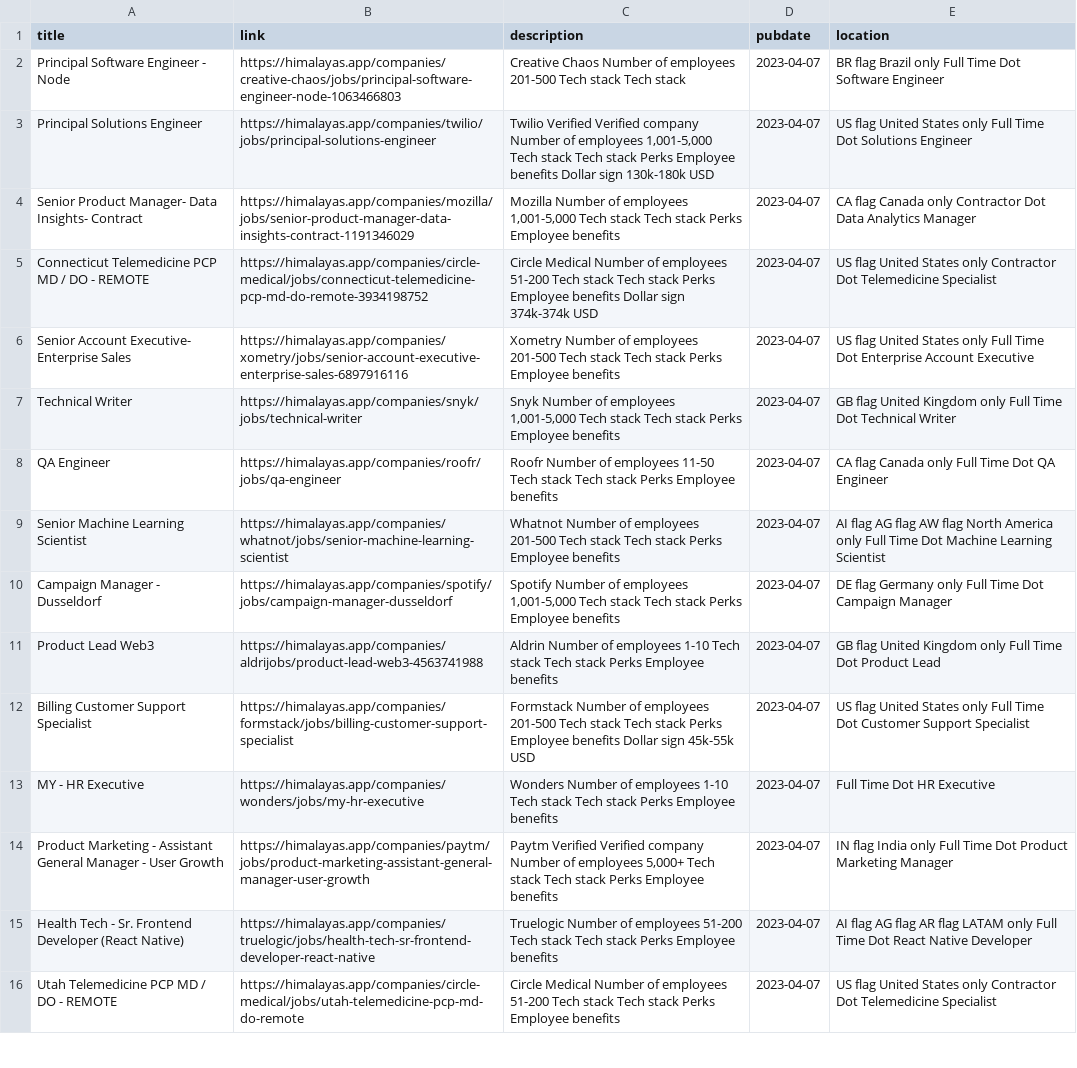
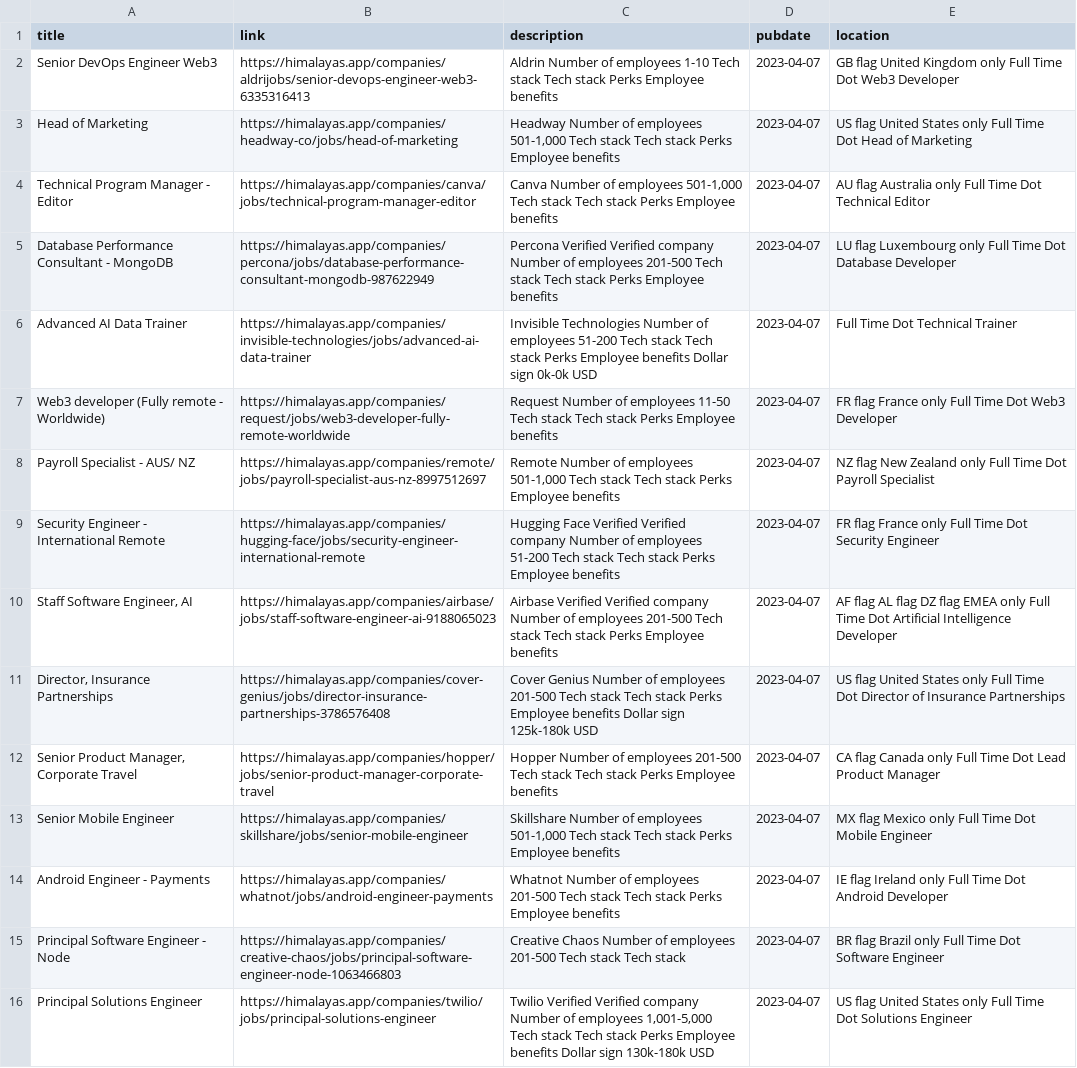
Before and after one commit to 0JCRG0/Crawler-remote-jobs, a CSV file: OUTPUTS/post-pipeline-Sel_All.csv, drawn as a sheet; only a part is shown; the shorter side is filled out with more unchanged rows; the diff covers the shown part only.

```diff
--- a/OUTPUTS/post-pipeline-Sel_All.csv
+++ b/OUTPUTS/post-pipeline-Sel_All.csv
@@ -1,2 +1,15 @@
 title,link,description,pubdate,location
+Senior DevOps Engineer Web3,https://himalayas.app/companies/aldrijobs/senior-devops-engineer-web3-6335316413,   Aldrin     Number of employees   1-10   Tech stack    Tech stack    Perks    Employee benefits  ,2023-04-07,   GB flag                United Kingdom only      Full Time      Dot   Web3 Developer
+Head of Marketing,https://himalayas.app/companies/headway-co/jobs/head-of-marketing,"   Headway     Number of employees   501-1,000   Tech stack    Tech stack    Perks    Employee benefits  ",2023-04-07,   US flag               United States only      Full Time      Dot   Head of Marketing
+Technical Program Manager - Editor,https://himalayas.app/companies/canva/jobs/technical-program-manager-editor,"   Canva     Number of employees   501-1,000   Tech stack    Tech stack    Perks    Employee benefits  ",2023-04-07,   AU flag                    Australia only      Full Time      Dot   Technical Editor
+Database Performance Consultant - MongoDB,https://himalayas.app/companies/percona/jobs/database-performance-consultant-mongodb-987622949,   Percona        Verified  Verified company       Number of employees   201-500   Tech stack    Tech stack    Perks    Employee benefits  ,2023-04-07,   LU flag            Luxembourg only      Full Time      Dot   Database Developer
+Advanced AI Data Trainer,https://himalayas.app/companies/invisible-technologies/jobs/advanced-ai-data-trainer,   Invisible Technologies     Number of employees   51-200   Tech stack    Tech stack    Perks    Employee benefits    Dollar sign   0k-0k USD ,2023-04-07,    Full Time      Dot   Technical Trainer
+Web3 developer (Fully remote - Worldwide),https://himalayas.app/companies/request/jobs/web3-developer-fully-remote-worldwide,   Request     Number of employees   11-50   Tech stack    Tech stack    Perks    Employee benefits  ,2023-04-07,   FR flag     France only      Full Time      Dot   Web3 Developer
+Payroll Specialist - AUS/ NZ,https://himalayas.app/companies/remote/jobs/payroll-specialist-aus-nz-8997512697,"   Remote     Number of employees   501-1,000   Tech stack    Tech stack    Perks    Employee benefits  ",2023-04-07,   NZ flag                  New Zealand only      Full Time      Dot   Payroll Specialist
+Security Engineer - International Remote,https://himalayas.app/companies/hugging-face/jobs/security-engineer-international-remote,   Hugging Face        Verified  Verified company       Number of employees   51-200   Tech stack    Tech stack    Perks    Employee benefits  ,2023-04-07,   FR flag     France only      Full Time      Dot   Security Engineer
+"Staff Software Engineer, AI",https://himalayas.app/companies/airbase/jobs/staff-software-engineer-ai-9188065023,   Airbase        Verified  Verified company       Number of employees   201-500   Tech stack    Tech stack    Perks    Employee benefits  ,2023-04-07,   AF flag              AL flag    DZ flag             EMEA only      Full Time      Dot   Artificial Intelligence Developer
+"Director, Insurance Partnerships",https://himalayas.app/companies/cover-genius/jobs/director-insurance-partnerships-3786576408,   Cover Genius     Number of employees   201-500   Tech stack    Tech stack    Perks    Employee benefits    Dollar sign   125k-180k USD ,2023-04-07,   US flag               United States only      Full Time      Dot   Director of Insurance Partnerships
+"Senior Product Manager, Corporate Travel",https://himalayas.app/companies/hopper/jobs/senior-product-manager-corporate-travel,   Hopper     Number of employees   201-500   Tech stack    Tech stack    Perks    Employee benefits  ,2023-04-07,   CA flag             Canada only      Full Time      Dot   Lead Product Manager
+Senior Mobile Engineer,https://himalayas.app/companies/skillshare/jobs/senior-mobile-engineer,"   Skillshare     Number of employees   501-1,000   Tech stack    Tech stack    Perks    Employee benefits  ",2023-04-07,   MX flag              Mexico only      Full Time      Dot   Mobile Engineer
+Android Engineer - Payments,https://himalayas.app/companies/whatnot/jobs/android-engineer-payments,   Whatnot     Number of employees   201-500   Tech stack    Tech stack    Perks    Employee benefits  ,2023-04-07,   IE flag            Ireland only      Full Time      Dot   Android Developer
 Principal Software Engineer - Node,https://himalayas.app/companies/creative-chaos/jobs/principal-software-engineer-node-1063466803,   Creative Chaos     Number of employees   201-500   Tech stack    Tech stack  ,2023-04-07,   BR flag       Brazil only      Full Time      Dot   Software Engineer
```
Also changed, not shown: 13 removed rows elsewhere in this file, OUTPUTS/RSS-YMD.csv, OUTPUTS/pre-pipeline-Sel_All.csv, 6 other files.
